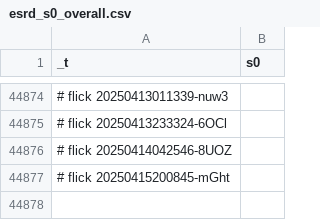
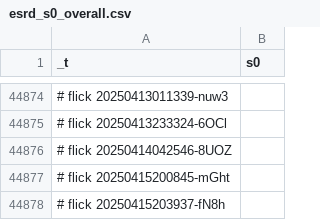
Before and after one commit to abikesa/shell-hologram, a CSV file: kitabo/ensi/testbin/test3/assets/csv/esrd_s0_overall.csv, drawn as a sheet; only a part is shown, gaps mark what is left out.

Commit message:
kitabo/ensi/testbin/test3/assets/csv/esrd_s0_overall.csv

```diff
--- a/kitabo/ensi/testbin/test3/assets/csv/esrd_s0_overall.csv
+++ b/kitabo/ensi/testbin/test3/assets/csv/esrd_s0_overall.csv
@@ -44877 +44877,2 @@ _t,s0
 # flick 20250415200845-mGht
+# flick 20250415203937-fN8h
```
